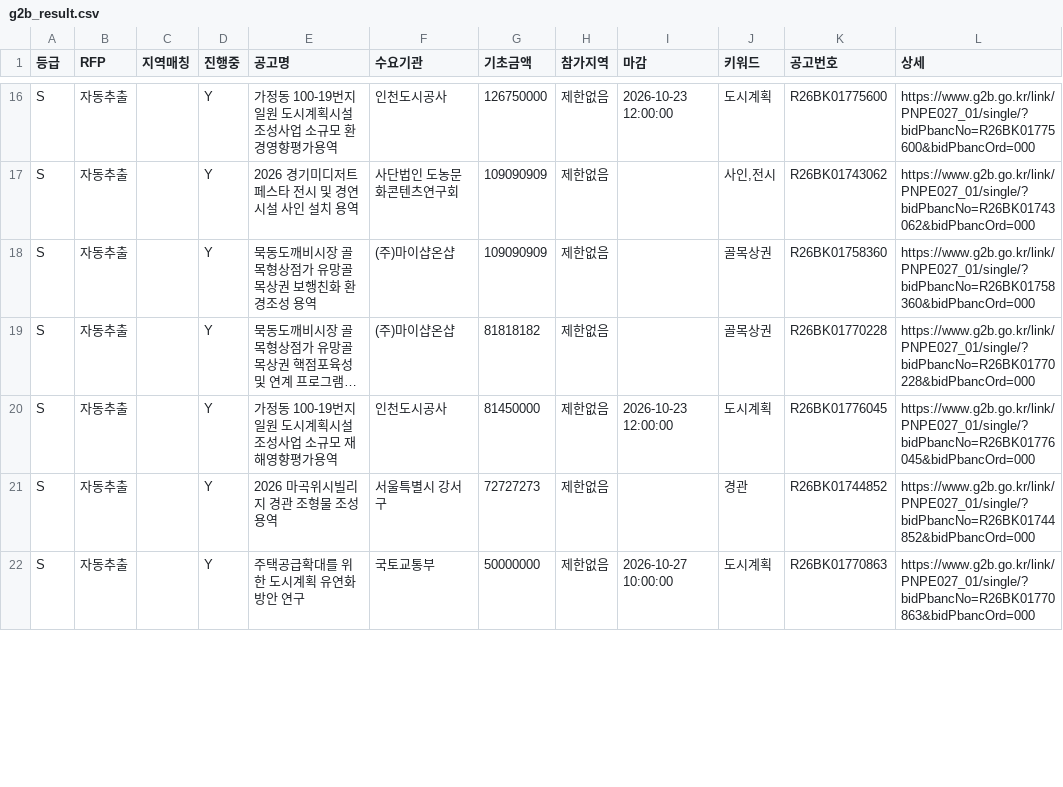
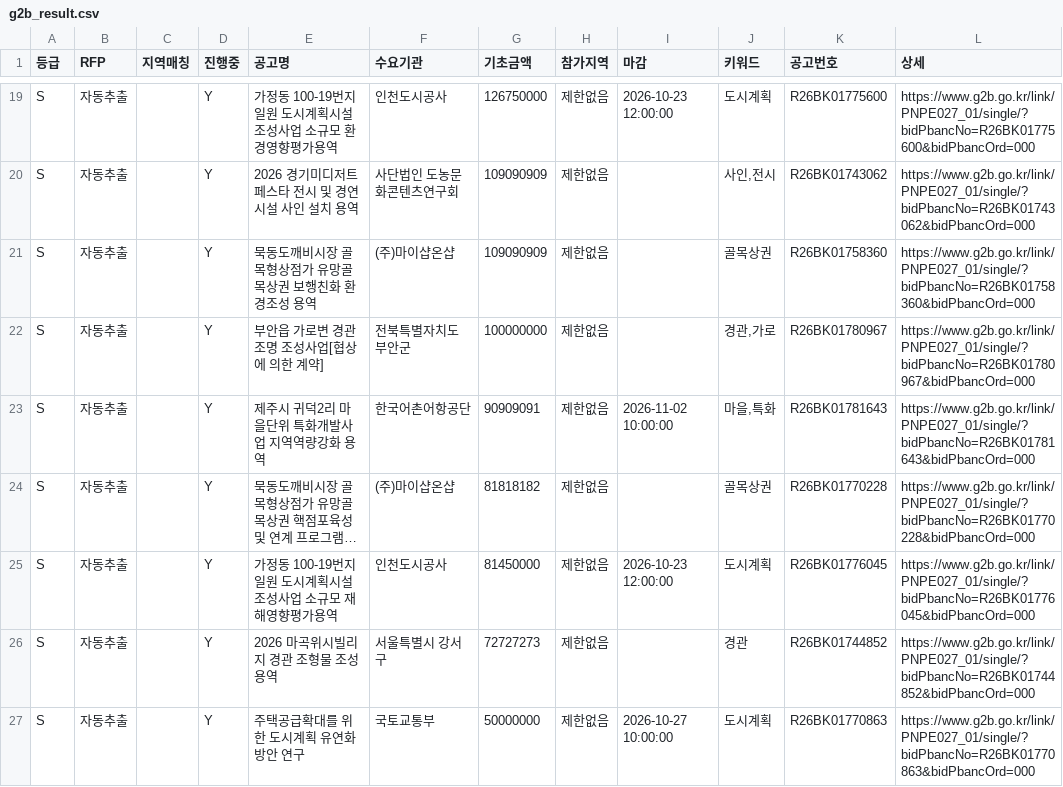
Before and after one commit to andy555-cmyk/narajangteo, a CSV file: g2b_result.csv, drawn as a sheet; only a part is shown, gaps mark what is left out; long unchanged cells end in …; the diff covers the shown part only; the diff names each change by its address in the sheet, - before the commit and + after, or states it on an @@ line.

```diff
--- a/g2b_result.csv
+++ b/g2b_result.csv
+row 22: S | 자동추출 |  | Y | 부안읍 가로변 경관조명 조성사업[협상에 의한 계약] | 전북특별자치도 부안군 | 100000000 | 제한없음 |  | 경관,가로 | R26BK01780967 | https://www.g2b.go.kr/link/PNPE027_01/single/?bidPbancNo=R26BK01780967&bidPbancOrd=000
+row 23: S | 자동추출 |  | Y | 제주시 귀덕2리 마을단위 특화개발사업 지역역량강화 용역 | 한국어촌어항공단 | 90909091 | 제한없음 | 2026-11-02 10:00:00 | 마을,특화 | R26BK01781643 | https://www.g2b.go.kr/link/PNPE027_01/single/?bidPbancNo=R26BK01781643&bidPbancOrd=000
```
Also changed, not shown: 4 added rows and 3 removed rows elsewhere in this file, 6 other files.
